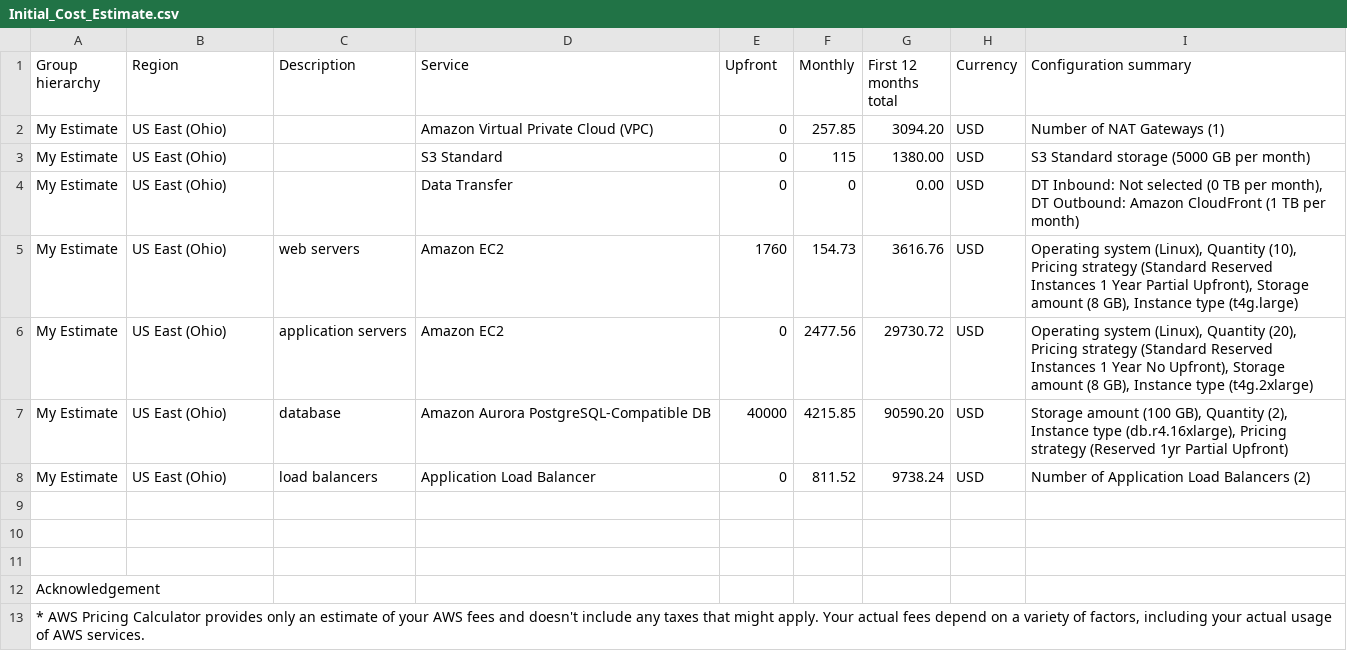
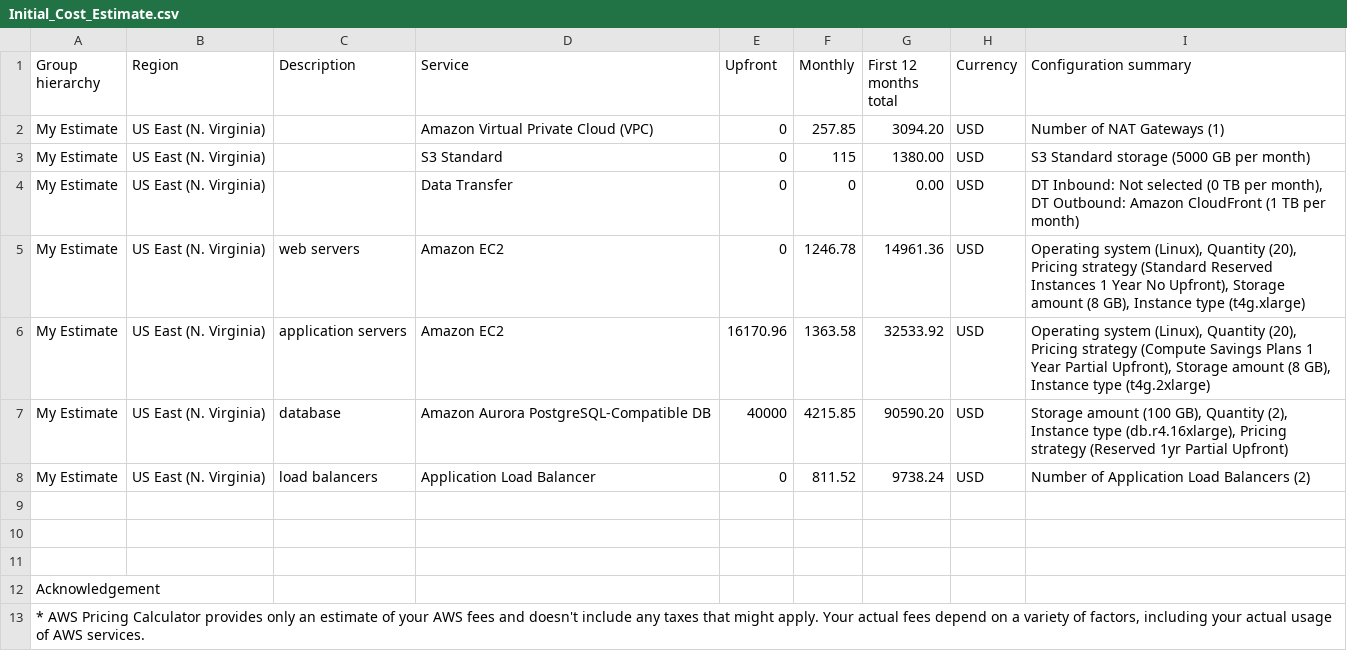
Before and after one commit to FAntonescu/aws-cloud-architect-project-2, a CSV file: Initial_Cost_Estimate.csv, drawn as a sheet.

```diff
--- a/Initial_Cost_Estimate.csv
+++ b/Initial_Cost_Estimate.csv
@@ -1,9 +1,9 @@
 Group hierarchy,Region,Description,Service,Upfront,Monthly,First 12 months total,Currency,Configuration summary
-My Estimate,US East (Ohio),,Amazon Virtual Private Cloud (VPC),0,257.85,3094.20,USD,Number of NAT Gateways (1)
-My Estimate,US East (Ohio),,S3 Standard,0,115,1380.00,USD,S3 Standard storage (5000 GB per month)
-My Estimate,US East (Ohio),,Data Transfer,0,0,0.00,USD,"DT Inbound: Not selected (0 TB per month), DT Outbound: Amazon CloudFront (1 TB per month)"
-My Estimate,US East (Ohio),web servers,Amazon EC2,1760,154.73,3616.76,USD,"Operating system (Linux), Quantity (10), Pricing strategy (Standard Reserved Instances 1 Year Partial Upfront), Storage amount (8 GB), Instance type (t4g.large)"
-My Estimate,US East (Ohio),application servers,Amazon EC2,0,2477.56,29730.72,USD,"Operating system (Linux), Quantity (20), Pricing strategy (Standard Reserved Instances 1 Year No Upfront), Storage amount (8 GB), Instance type (t4g.2xlarge)"
-My Estimate,US East (Ohio),database,Amazon Aurora PostgreSQL-Compatible DB,40000,4215.85,90590.20,USD,"Storage amount (100 GB), Quantity (2), Instance type (db.r4.16xlarge), Pricing strategy (Reserved 1yr Partial Upfront)"
-My Estimate,US East (Ohio),load balancers,Application Load Balancer,0,811.52,9738.24,USD,Number of Application Load Balancers (2)
+My Estimate,US East (N. Virginia),,Amazon Virtual Private Cloud (VPC),0,257.85,3094.20,USD,Number of NAT Gateways (1)
+My Estimate,US East (N. Virginia),,S3 Standard,0,115,1380.00,USD,S3 Standard storage (5000 GB per month)
+My Estimate,US East (N. Virginia),,Data Transfer,0,0,0.00,USD,"DT Inbound: Not selected (0 TB per month), DT Outbound: Amazon CloudFront (1 TB per month)"
+My Estimate,US East (N. Virginia),web servers,Amazon EC2,0,1246.78,14961.36,USD,"Operating system (Linux), Quantity (20), Pricing strategy (Standard Reserved Instances 1 Year No Upfront), Storage amount (8 GB), Instance type (t4g.xlarge)"
+My Estimate,US East (N. Virginia),application servers,Amazon EC2,16170.96,1363.58,32533.92,USD,"Operating system (Linux), Quantity (20), Pricing strategy (Compute Savings Plans 1 Year Partial Upfront), Storage amount (8 GB), Instance type (t4g.2xlarge)"
+My Estimate,US East (N. Virginia),database,Amazon Aurora PostgreSQL-Compatible DB,40000,4215.85,90590.20,USD,"Storage amount (100 GB), Quantity (2), Instance type (db.r4.16xlarge), Pricing strategy (Reserved 1yr Partial Upfront)"
+My Estimate,US East (N. Virginia),load balancers,Application Load Balancer,0,811.52,9738.24,USD,Number of Application Load Balancers (2)
 
```
Also changed, not shown: Increased_Cost Estimate.csv, Reduced_Cost_Estimate.csv, 17 other files.
